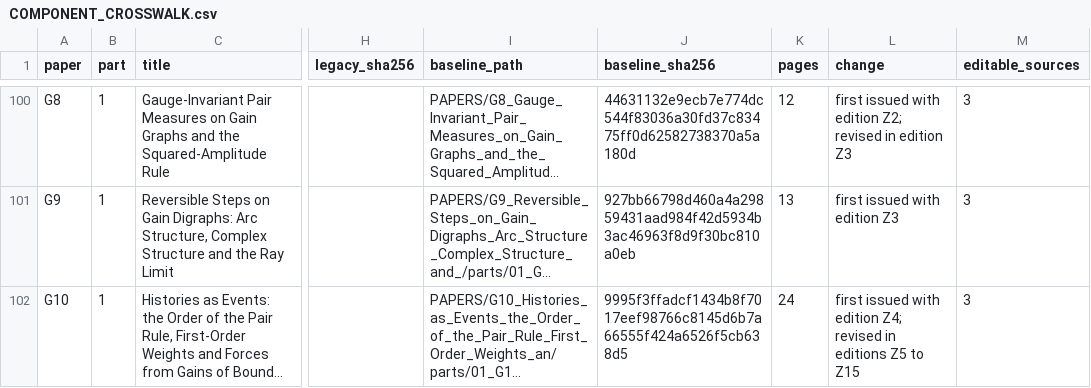
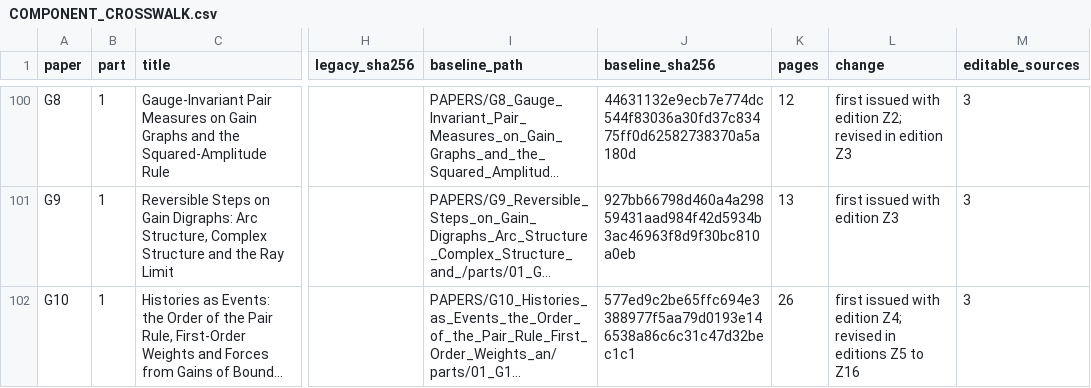
Before and after one commit to KirtusJ/From-Prephysical-Hypotheses-to-Physical-Models, a CSV file: edition/PROGRAM/registers/COMPONENT_CROSSWALK.csv, drawn as a sheet; only a part is shown, gaps mark what is left out; long unchanged cells end in …; the diff names each change by its address in the sheet, - before the commit and + after, or states it on an @@ line.

```diff
--- a/edition/PROGRAM/registers/COMPONENT_CROSSWALK.csv
+++ b/edition/PROGRAM/registers/COMPONENT_CROSSWALK.csv
-J102 (baseline_sha256): 9995f3ffadcf1434b8f7017eef98766c8145d6b7a66555f424a6526f5cb638d5
+J102 (baseline_sha256): 577ed9c2be65ffc694e3388977f5aa79d0193e146538a86c6c31c47d32bec1c1
-K102 (pages): 24
+K102 (pages): 26
-L102 (change): …Z5 to Z15
+L102 (change): …Z5 to Z16
```
Also changed, not shown: edition/COMPUTATION/RERUN_RECORD_2026-11-12.csv, edition/PROGRAM/registers/OPEN_PROBLEMS.csv, 55 other files.
